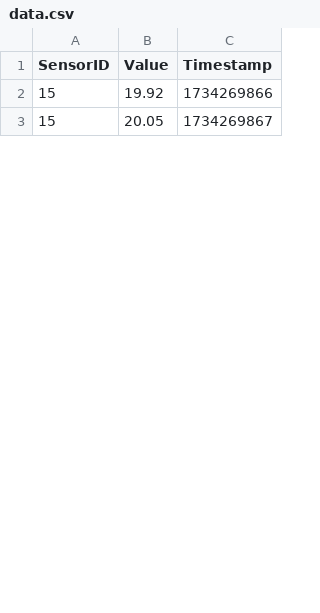
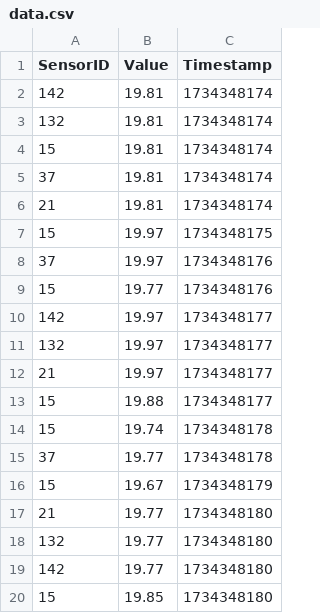
Before and after one commit to RobbeLehaen/OperatingSystemsGT, a CSV file: clion/FinalProject/data.csv, drawn as a sheet; only a part is shown; the diff covers the shown part only.

Commit message:
FinalProject mostly working

```diff
--- a/clion/FinalProject/data.csv
+++ b/clion/FinalProject/data.csv
@@ -1,3 +1,20 @@
 SensorID,Value,Timestamp
-15,19.92,1734269866
-15,20.05,1734269867
+142,19.81,1734348174
+132,19.81,1734348174
+15,19.81,1734348174
+37,19.81,1734348174
+21,19.81,1734348174
+15,19.97,1734348175
+37,19.97,1734348176
+15,19.77,1734348176
+142,19.97,1734348177
+132,19.97,1734348177
+21,19.97,1734348177
+15,19.88,1734348177
+15,19.74,1734348178
+37,19.77,1734348178
+15,19.67,1734348179
+21,19.77,1734348180
+132,19.77,1734348180
+142,19.77,1734348180
+15,19.85,1734348180
```
Also changed, not shown: 9 added rows, 11 removed rows and 1 edited cell elsewhere in this file, 21 other files.
